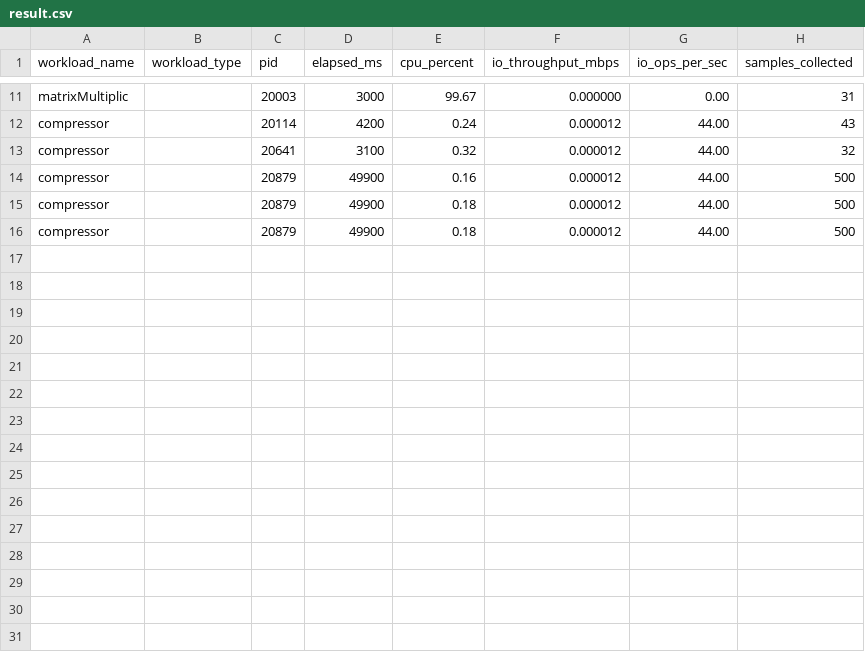
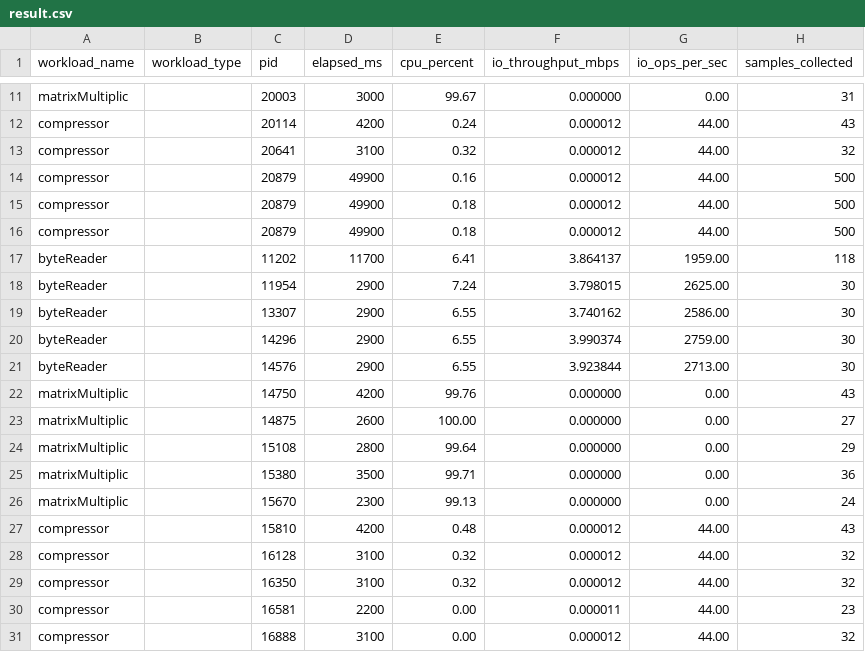
Before and after one commit to Mukhyansh/AUSS, a CSV file: src/Telemetry/result.csv, drawn as a sheet; only a part is shown, gaps mark what is left out; the diff names each change by its address in the sheet, - before the commit and + after, or states it on an @@ line.

```diff
--- a/src/Telemetry/result.csv
+++ b/src/Telemetry/result.csv
+row 17: byteReader |  | 11202 | 11700 | 6.41 | 3.864137 | 1959.00 | 118
+row 18: byteReader |  | 11954 | 2900 | 7.24 | 3.798015 | 2625.00 | 30
+row 19: byteReader |  | 13307 | 2900 | 6.55 | 3.740162 | 2586.00 | 30
+row 20: byteReader |  | 14296 | 2900 | 6.55 | 3.990374 | 2759.00 | 30
+row 21: byteReader |  | 14576 | 2900 | 6.55 | 3.923844 | 2713.00 | 30
+row 22: matrixMultiplic |  | 14750 | 4200 | 99.76 | 0.000000 | 0.00 | 43
+row 23: matrixMultiplic |  | 14875 | 2600 | 100.00 | 0.000000 | 0.00 | 27
+row 24: matrixMultiplic |  | 15108 | 2800 | 99.64 | 0.000000 | 0.00 | 29
+row 25: matrixMultiplic |  | 15380 | 3500 | 99.71 | 0.000000 | 0.00 | 36
+row 26: matrixMultiplic |  | 15670 | 2300 | 99.13 | 0.000000 | 0.00 | 24
+row 27: compressor |  | 15810 | 4200 | 0.48 | 0.000012 | 44.00 | 43
+row 28: compressor |  | 16128 | 3100 | 0.32 | 0.000012 | 44.00 | 32
+row 29: compressor |  | 16350 | 3100 | 0.32 | 0.000012 | 44.00 | 32
+row 30: compressor |  | 16581 | 2200 | 0.00 | 0.000011 | 44.00 | 23
+row 31: compressor |  | 16888 | 3100 | 0.00 | 0.000012 | 44.00 | 32
```
Also changed, not shown: 9 other files.
